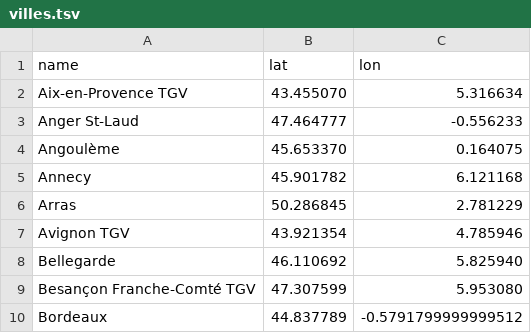
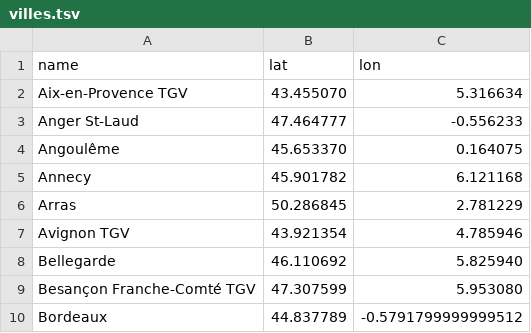
Before and after one commit to aureliengervasi/udacity_data_analist, a TSV file: P6 - Make Effective Data Visualization/data/villes.tsv, drawn as a sheet; only a part is shown; the diff names each change by its address in the sheet, - before the commit and + after, or states it on an @@ line.

```diff
--- a/P6 - Make Effective Data Visualization/data/villes.tsv
+++ b/P6 - Make Effective Data Visualization/data/villes.tsv
-A4 (name): Angoulème
+A4 (name): Angoulême
```
Also changed, not shown: 2 other files.
